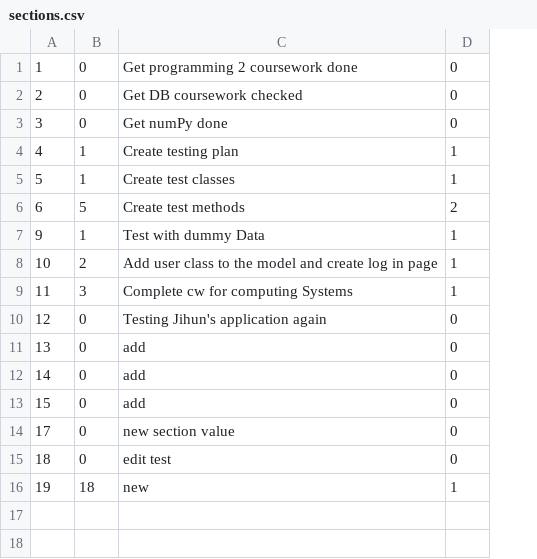
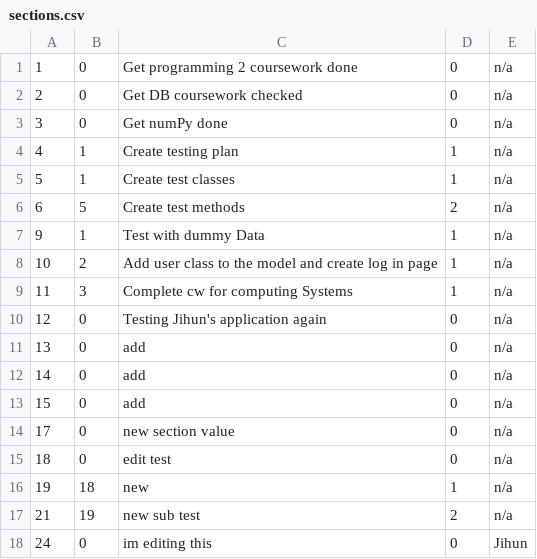
Before and after one commit to itsjihunpark/Microsoft-Word-Outliner-Clone, a CSV file: OutlinerNB/sections.csv, drawn as a sheet; the diff names each change by its address in the sheet, - before the commit and + after, or states it on an @@ line.

```diff
--- a/OutlinerNB/sections.csv
+++ b/OutlinerNB/sections.csv
+column E, rows 1-16: all n/a
+row 17: 21 | 19 | new sub test | 2 | n/a
+row 18: 24 | 0 | im editing this | 0 | Jihun
```
Also changed, not shown: 7 other files.
